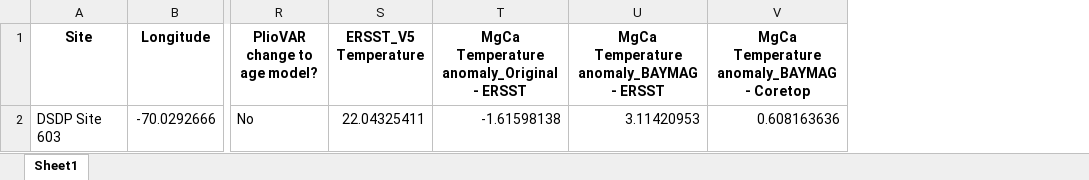
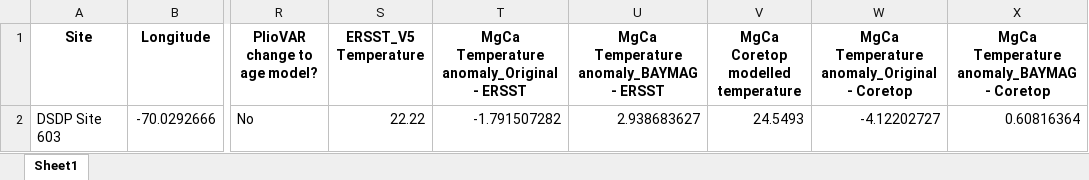
Before and after one commit to PlioVAR/PlioVAR.github.io, an Excel workbook: KM5c_data/DSDP_Site_603.xlsx, sheet Sheet1, drawn as a sheet; only a part is shown, gaps mark what is left out; values as stored, in another font and other column widths than the file's, no borders; addresses are those after the commit; the diff names each change by its address in the sheet, - before the commit and + after, or states it on an @@ line.

```diff
--- a/KM5c_data/DSDP_Site_603.xlsx (sheet Sheet1)
+++ b/KM5c_data/DSDP_Site_603.xlsx (sheet Sheet1)
+column V, rows 1-2: MgCa Coretop modelled temperature | 24.5493
+column W, rows 1-2: MgCa Temperature anomaly_Original - Coretop | -4.12202727
-S2 (ERSST_V5 Temperature): 22.04325411
+S2 (ERSST_V5 Temperature): 22.22
-T2: -1.61598138
+T2: -1.791507282
-U2: 3.11420953
+U2: 2.938683627
-X2: 0.608163636
+X2: 0.60816364
```
Also changed, not shown: KM5c_data/DSDP_Site_214.xlsx, KM5c_data/KM5c.xlsx, 30 other files.
